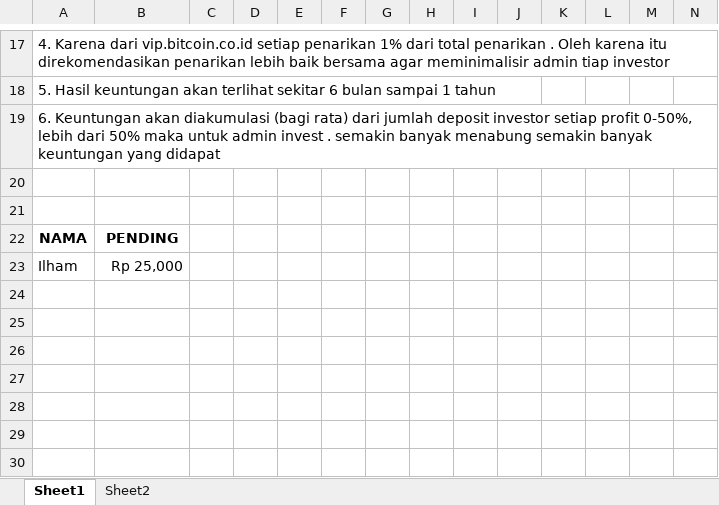
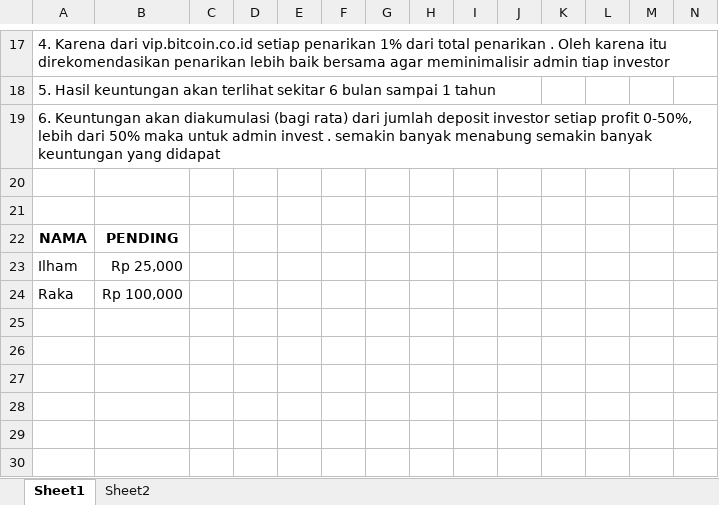
Before and after one commit to ozyexplorer/Invest, an Excel workbook: Tabungan invest.xlsx, sheet Sheet1, drawn as a sheet; only a part is shown, gaps mark what is left out; values as stored, in another font and other column widths than the file's, no borders; charts and pictures not drawn; rows hold the shown columns only; the diff names each change by its address in the sheet, - before the commit and + after, or states it on an @@ line.

Commit message:
update

```diff
--- a/Tabungan invest.xlsx (sheet Sheet1)
+++ b/Tabungan invest.xlsx (sheet Sheet1)
-row 24: (empty)
+row 24: Raka | Rp 100,000
```
